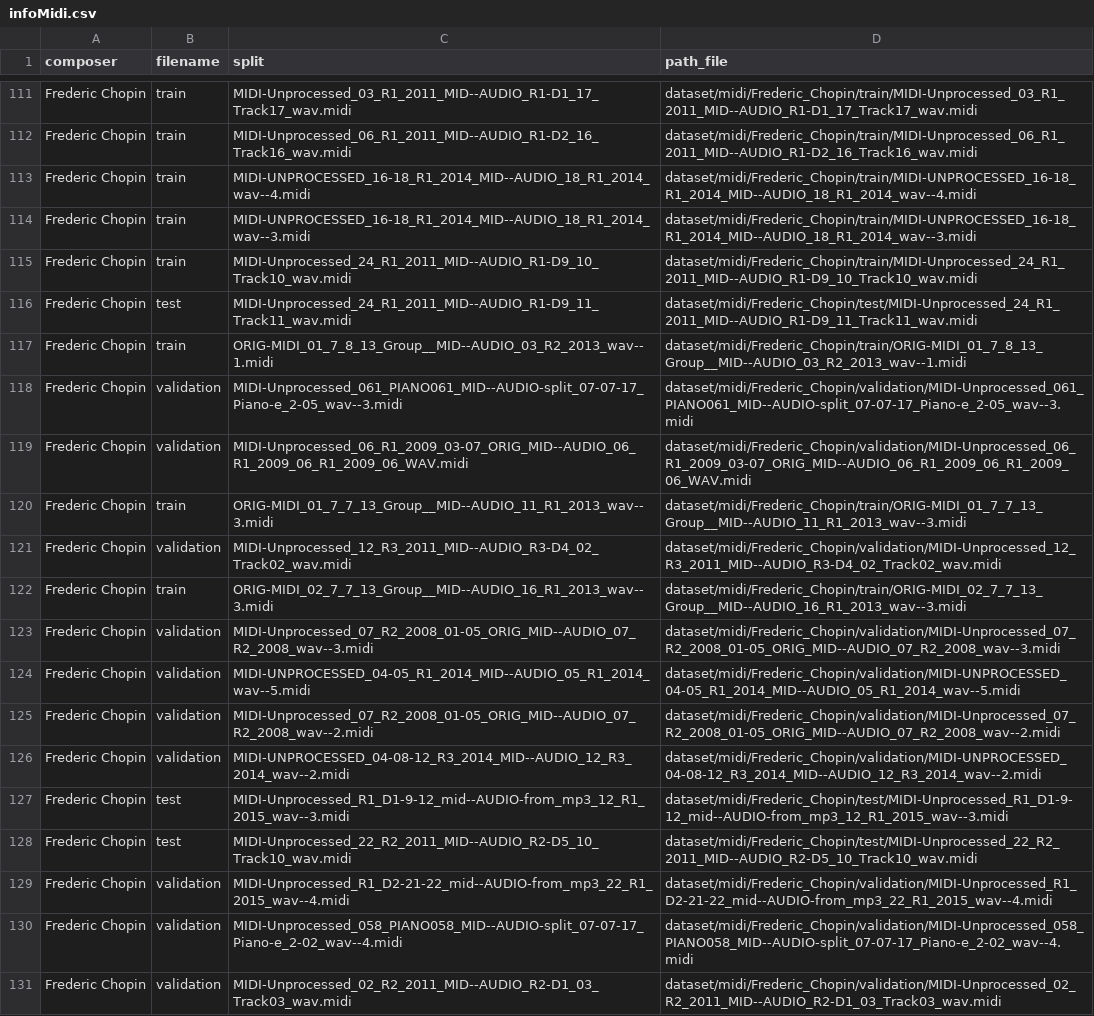
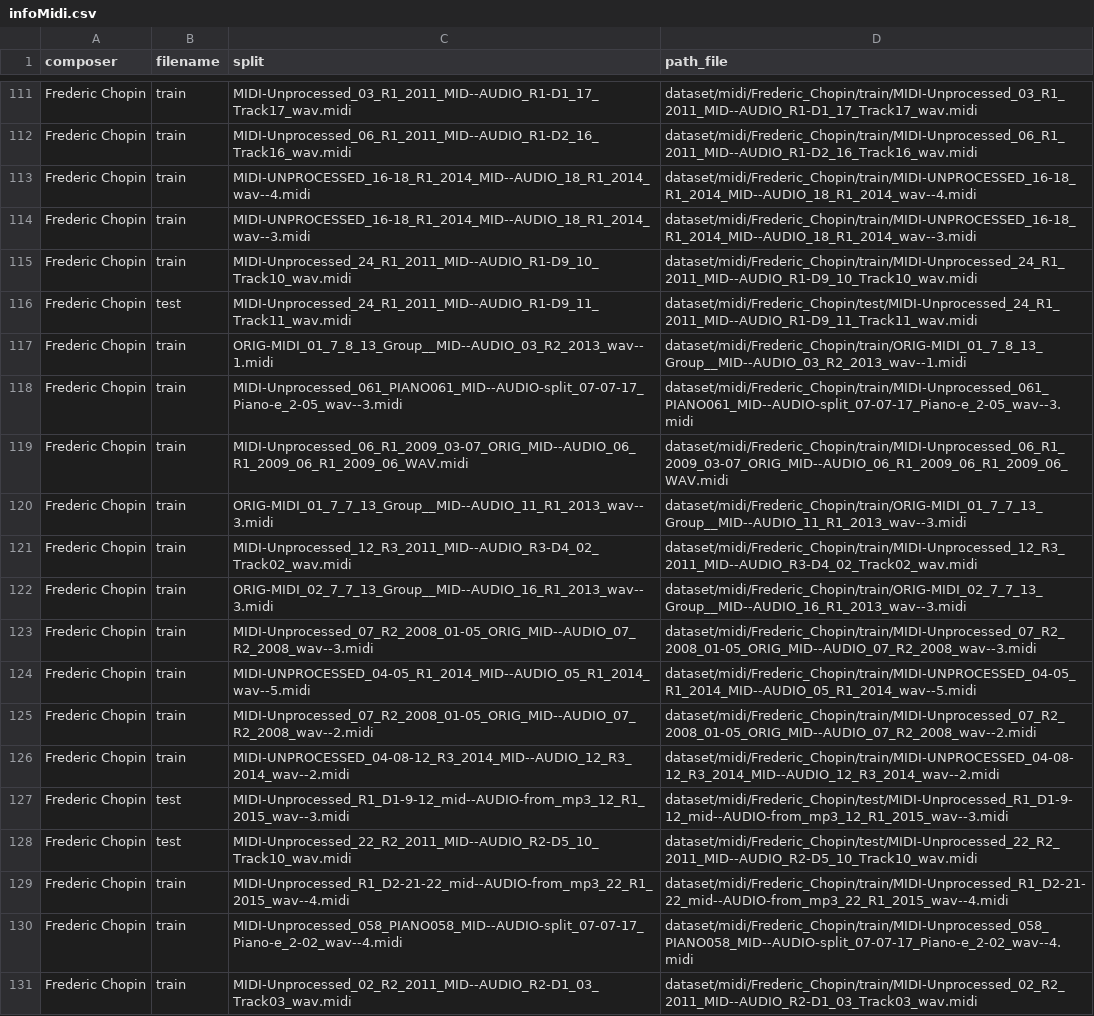
Before and after one commit to GagliardeStefano/Music-AI, a CSV file: dataset/infoMidi.csv, drawn as a sheet; only a part is shown, gaps mark what is left out; the diff covers the shown part only.

Commit message:
Unito "validation" a "train", applicato a dataset, notes, finestre

```diff
--- a/dataset/infoMidi.csv
+++ b/dataset/infoMidi.csv
@@ -117,15 +117,15 @@ Frederic Chopin,test,MIDI-Unprocessed_24_R1_2011_MID--AUDIO_R1-D9_11_Track11_wav
 Frederic Chopin,train,ORIG-MIDI_01_7_8_13_Group__MID--AUDIO_03_R2_2013_wav--1.midi,dataset/midi/Frederic_Chopin/train/ORIG-MIDI_01_7_8_13_Group__MID--AUDIO_03_R2_2013_wav--1.midi
-Frederic Chopin,validation,MIDI-Unprocessed_061_PIANO061_MID--AUDIO-split_07-07-17_Piano-e_2-05_wav--3.midi,dataset/midi/Frederic_Chopin/validation/MIDI-Unprocessed_061_PIANO061_MID--AUDIO-split_07-07-17_Piano-e_2-05_wav--3.midi
-Frederic Chopin,validation,MIDI-Unprocessed_06_R1_2009_03-07_ORIG_MID--AUDIO_06_R1_2009_06_R1_2009_06_WAV.midi,dataset/midi/Frederic_Chopin/validation/MIDI-Unprocessed_06_R1_2009_03-07_ORIG_MID--AUDIO_06_R1_2009_06_R1_2009_06_WAV.midi
+Frederic Chopin,train,MIDI-Unprocessed_061_PIANO061_MID--AUDIO-split_07-07-17_Piano-e_2-05_wav--3.midi,dataset/midi/Frederic_Chopin/train/MIDI-Unprocessed_061_PIANO061_MID--AUDIO-split_07-07-17_Piano-e_2-05_wav--3.midi
+Frederic Chopin,train,MIDI-Unprocessed_06_R1_2009_03-07_ORIG_MID--AUDIO_06_R1_2009_06_R1_2009_06_WAV.midi,dataset/midi/Frederic_Chopin/train/MIDI-Unprocessed_06_R1_2009_03-07_ORIG_MID--AUDIO_06_R1_2009_06_R1_2009_06_WAV.midi
 Frederic Chopin,train,ORIG-MIDI_01_7_7_13_Group__MID--AUDIO_11_R1_2013_wav--3.midi,dataset/midi/Frederic_Chopin/train/ORIG-MIDI_01_7_7_13_Group__MID--AUDIO_11_R1_2013_wav--3.midi
-Frederic Chopin,validation,MIDI-Unprocessed_12_R3_2011_MID--AUDIO_R3-D4_02_Track02_wav.midi,dataset/midi/Frederic_Chopin/validation/MIDI-Unprocessed_12_R3_2011_MID--AUDIO_R3-D4_02_Track02_wav.midi
+Frederic Chopin,train,MIDI-Unprocessed_12_R3_2011_MID--AUDIO_R3-D4_02_Track02_wav.midi,dataset/midi/Frederic_Chopin/train/MIDI-Unprocessed_12_R3_2011_MID--AUDIO_R3-D4_02_Track02_wav.midi
 Frederic Chopin,train,ORIG-MIDI_02_7_7_13_Group__MID--AUDIO_16_R1_2013_wav--3.midi,dataset/midi/Frederic_Chopin/train/ORIG-MIDI_02_7_7_13_Group__MID--AUDIO_16_R1_2013_wav--3.midi
-Frederic Chopin,validation,MIDI-Unprocessed_07_R2_2008_01-05_ORIG_MID--AUDIO_07_R2_2008_wav--3.midi,dataset/midi/Frederic_Chopin/validation/MIDI-Unprocessed_07_R2_2008_01-05_ORIG_MID--AUDIO_07_R2_2008_wav--3.midi
-Frederic Chopin,validation,MIDI-UNPROCESSED_04-05_R1_2014_MID--AUDIO_05_R1_2014_wav--5.midi,dataset/midi/Frederic_Chopin/validation/MIDI-UNPROCESSED_04-05_R1_2014_MID--AUDIO_05_R1_2014_wav--5.midi
-Frederic Chopin,validation,MIDI-Unprocessed_07_R2_2008_01-05_ORIG_MID--AUDIO_07_R2_2008_wav--2.midi,dataset/midi/Frederic_Chopin/validation/MIDI-Unprocessed_07_R2_2008_01-05_ORIG_MID--AUDIO_07_R2_2008_wav--2.midi
-Frederic Chopin,validation,MIDI-UNPROCESSED_04-08-12_R3_2014_MID--AUDIO_12_R3_2014_wav--2.midi,dataset/midi/Frederic_Chopin/validation/MIDI-UNPROCESSED_04-08-12_R3_2014_MID--AUDIO_12_R3_2014_wav--2.midi
+Frederic Chopin,train,MIDI-Unprocessed_07_R2_2008_01-05_ORIG_MID--AUDIO_07_R2_2008_wav--3.midi,dataset/midi/Frederic_Chopin/train/MIDI-Unprocessed_07_R2_2008_01-05_ORIG_MID--AUDIO_07_R2_2008_wav--3.midi
+Frederic Chopin,train,MIDI-UNPROCESSED_04-05_R1_2014_MID--AUDIO_05_R1_2014_wav--5.midi,dataset/midi/Frederic_Chopin/train/MIDI-UNPROCESSED_04-05_R1_2014_MID--AUDIO_05_R1_2014_wav--5.midi
+Frederic Chopin,train,MIDI-Unprocessed_07_R2_2008_01-05_ORIG_MID--AUDIO_07_R2_2008_wav--2.midi,dataset/midi/Frederic_Chopin/train/MIDI-Unprocessed_07_R2_2008_01-05_ORIG_MID--AUDIO_07_R2_2008_wav--2.midi
+Frederic Chopin,train,MIDI-UNPROCESSED_04-08-12_R3_2014_MID--AUDIO_12_R3_2014_wav--2.midi,dataset/midi/Frederic_Chopin/train/MIDI-UNPROCESSED_04-08-12_R3_2014_MID--AUDIO_12_R3_2014_wav--2.midi
 Frederic Chopin,test,MIDI-Unprocessed_R1_D1-9-12_mid--AUDIO-from_mp3_12_R1_2015_wav--3.midi,dataset/midi/Frederic_Chopin/test/MIDI-Unprocessed_R1_D1-9-12_mid--AUDIO-from_mp3_12_R1_2015_wav--3.midi
 Frederic Chopin,test,MIDI-Unprocessed_22_R2_2011_MID--AUDIO_R2-D5_10_Track10_wav.midi,dataset/midi/Frederic_Chopin/test/MIDI-Unprocessed_22_R2_2011_MID--AUDIO_R2-D5_10_Track10_wav.midi
-Frederic Chopin,validation,MIDI-Unprocessed_R1_D2-21-22_mid--AUDIO-from_mp3_22_R1_2015_wav--4.midi,dataset/midi/Frederic_Chopin/validation/MIDI-Unprocessed_R1_D2-21-22_mid--AUDIO-from_mp3_22_R1_2015_wav--4.midi
-Frederic Chopin,validation,MIDI-Unprocessed_058_PIANO058_MID--AUDIO-split_07-07-17_Piano-e_2-02_wav--4.midi,dataset/midi/Frederic_Chopin/validation/MIDI-Unprocessed_058_PIANO058_MID--AUDIO-split_07-07-17_Piano-e_2-02_wav--4.midi
-Frederic Chopin,validation,MIDI-Unprocessed_02_R2_2011_MID--AUDIO_R2-D1_03_Track03_wav.midi,dataset/midi/Frederic_Chopin/validation/MIDI-Unprocessed_02_R2_2011_MID--AUDIO_R2-D1_03_Track03_wav.midi
+Frederic Chopin,train,MIDI-Unprocessed_R1_D2-21-22_mid--AUDIO-from_mp3_22_R1_2015_wav--4.midi,dataset/midi/Frederic_Chopin/train/MIDI-Unprocessed_R1_D2-21-22_mid--AUDIO-from_mp3_22_R1_2015_wav--4.midi
+Frederic Chopin,train,MIDI-Unprocessed_058_PIANO058_MID--AUDIO-split_07-07-17_Piano-e_2-02_wav--4.midi,dataset/midi/Frederic_Chopin/train/MIDI-Unprocessed_058_PIANO058_MID--AUDIO-split_07-07-17_Piano-e_2-02_wav--4.midi
+Frederic Chopin,train,MIDI-Unprocessed_02_R2_2011_MID--AUDIO_R2-D1_03_Track03_wav.midi,dataset/midi/Frederic_Chopin/train/MIDI-Unprocessed_02_R2_2011_MID--AUDIO_R2-D1_03_Track03_wav.midi
```
Also changed, not shown: 42 edited cells elsewhere in this file, 35 other files.
